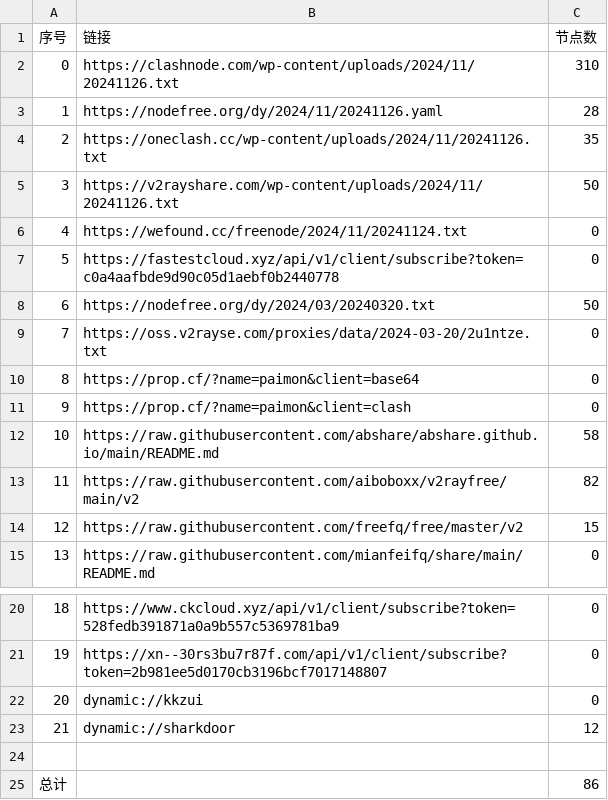
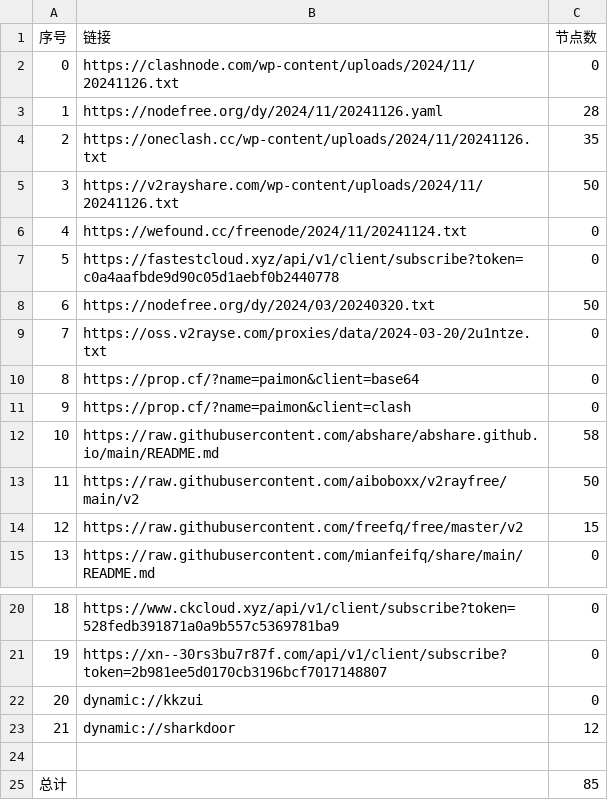
Before and after one commit to yong739/AutoMergePublicNodes, a CSV file: list_result.csv, drawn as a sheet; only a part is shown, gaps mark what is left out.

```diff
--- a/list_result.csv
+++ b/list_result.csv
@@ -1,3 +1,3 @@
 序号,链接,节点数
-0,https://clashnode.com/wp-content/uploads/2024/11/20241126.txt,310
+0,https://clashnode.com/wp-content/uploads/2024/11/20241126.txt,0
 1,https://nodefree.org/dy/2024/11/20241126.yaml,28
@@ -12,3 +12,3 @@
 10,https://raw.githubusercontent.com/abshare/abshare.github.io/main/README.md,58
-11,https://raw.githubusercontent.com/aiboboxx/v2rayfree/main/v2,82
+11,https://raw.githubusercontent.com/aiboboxx/v2rayfree/main/v2,50
 12,https://raw.githubusercontent.com/freefq/free/master/v2,15
@@ -24,2 +24,2 @@
 
-总计,,86
+总计,,85
```
Also changed, not shown: 5 other files.
